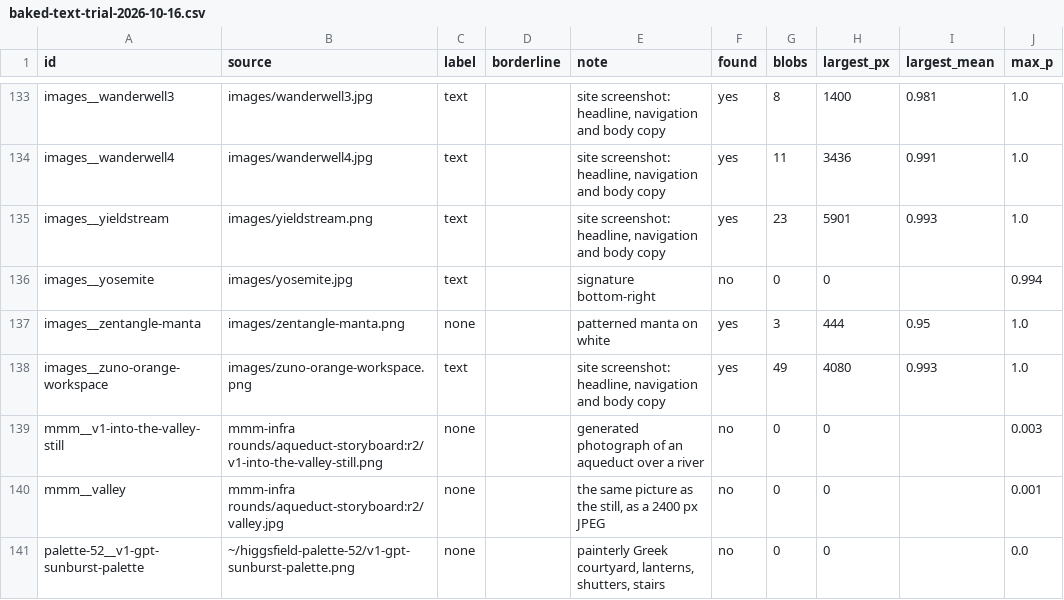
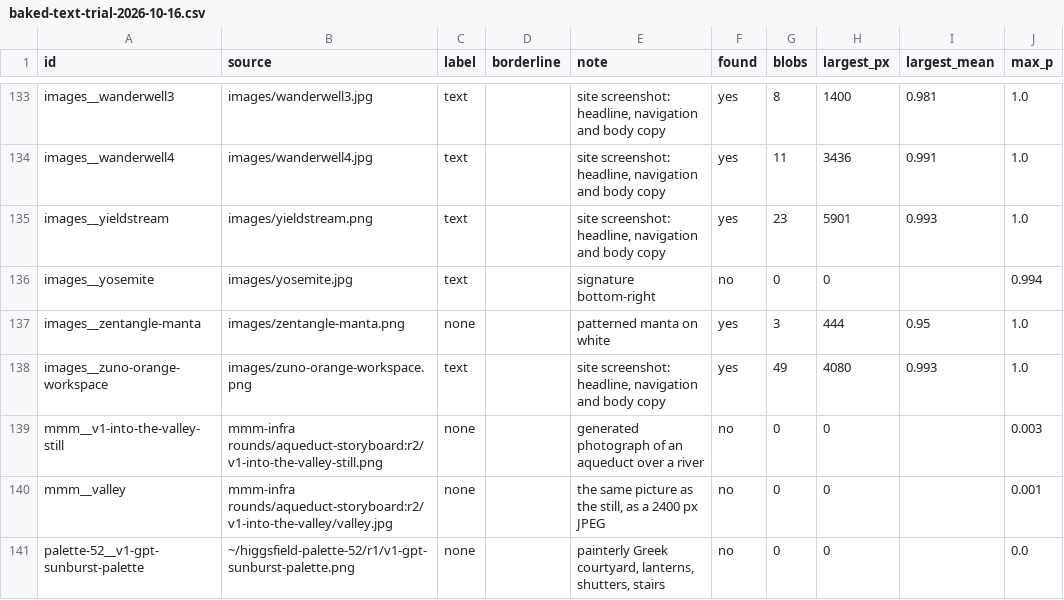
Before and after one commit to lucmoseley/design-vault, a CSV file: docs/data/baked-text-trial-2026-10-16.csv, drawn as a sheet; only a part is shown, gaps mark what is left out; the diff names each change by its address in the sheet, - before the commit and + after, or states it on an @@ line.

Commit message:
Fold the research notes' status banners into their bodies (#592)
Each of the 18 notes #386 kept opened with one to three Bound banners
narrating which findings later issues settled. Corrections they stated
(wrong sample paths, r1's render count, the busy render's centre-box
contrast, the kit's location) are now applied in the body and in the
baked-text CSV; rulings are folded into the finding they rule, naming
the issue by bare number; routing narration is cut. No note was left
with nothing current, so none is deleted.

```diff
--- a/docs/data/baked-text-trial-2026-10-16.csv
+++ b/docs/data/baked-text-trial-2026-10-16.csv
-B140 (source): mmm-infra rounds/aqueduct-storyboard:r2/valley.jpg
+B140 (source): mmm-infra rounds/aqueduct-storyboard:r2/v1-into-the-valley/valley.jpg
-B141 (source): ~/higgsfield-palette-52/v1-gpt-sunburst-palette.png
+B141 (source): ~/higgsfield-palette-52/r1/v1-gpt-sunburst-palette.png
```
Also changed, not shown: 20 other files.
